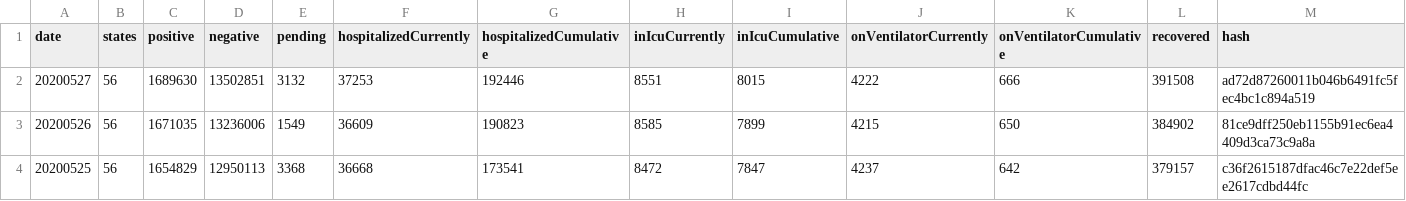
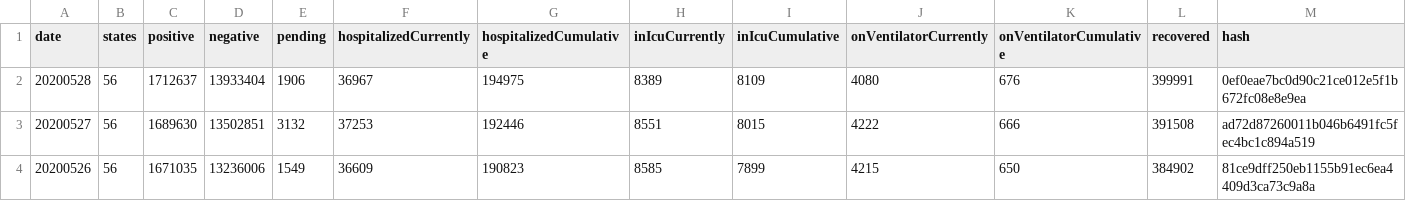
Before and after one commit to danap/ajqvue-covid19-tracking-db, a CSV file: data/us-daily/us-daily.csv, drawn as a sheet; only a part is shown; the shorter side is filled out with more unchanged rows; rows hold the shown columns only; the diff names each change by its address in the sheet, - before the commit and + after, or states it on an @@ line.

```diff
--- a/data/us-daily/us-daily.csv
+++ b/data/us-daily/us-daily.csv
+row 2: 20200528 | 56 | 1712637 | 13933404 | 1906 | 36967 | 194975 | 8389 | 8109 | 4080 | 676 | 399991 | 0ef0eae7bc0d90c21ce012e5f1b672fc08e8e9ea
```
Also changed, not shown: data/states-daily/states-daily-01.csv, data/us-daily/us-daily-01.csv, 2 other files.
